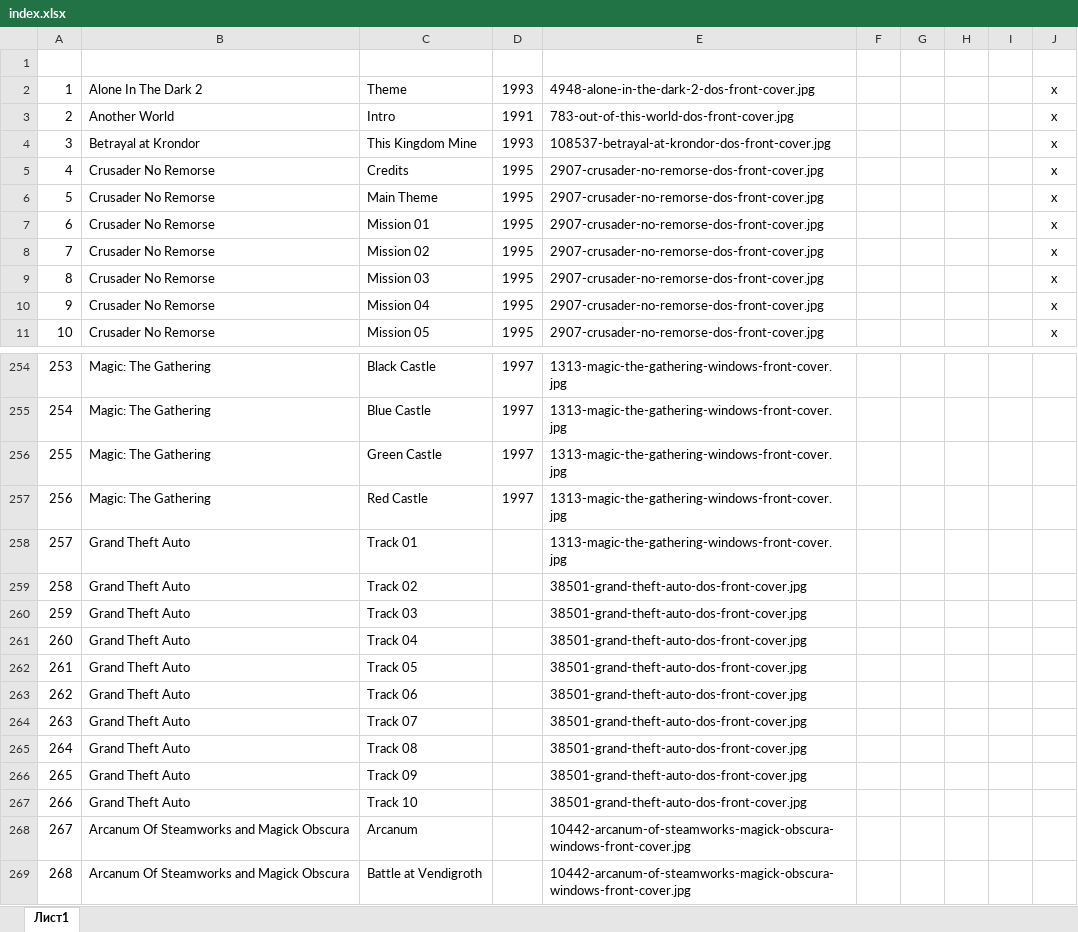
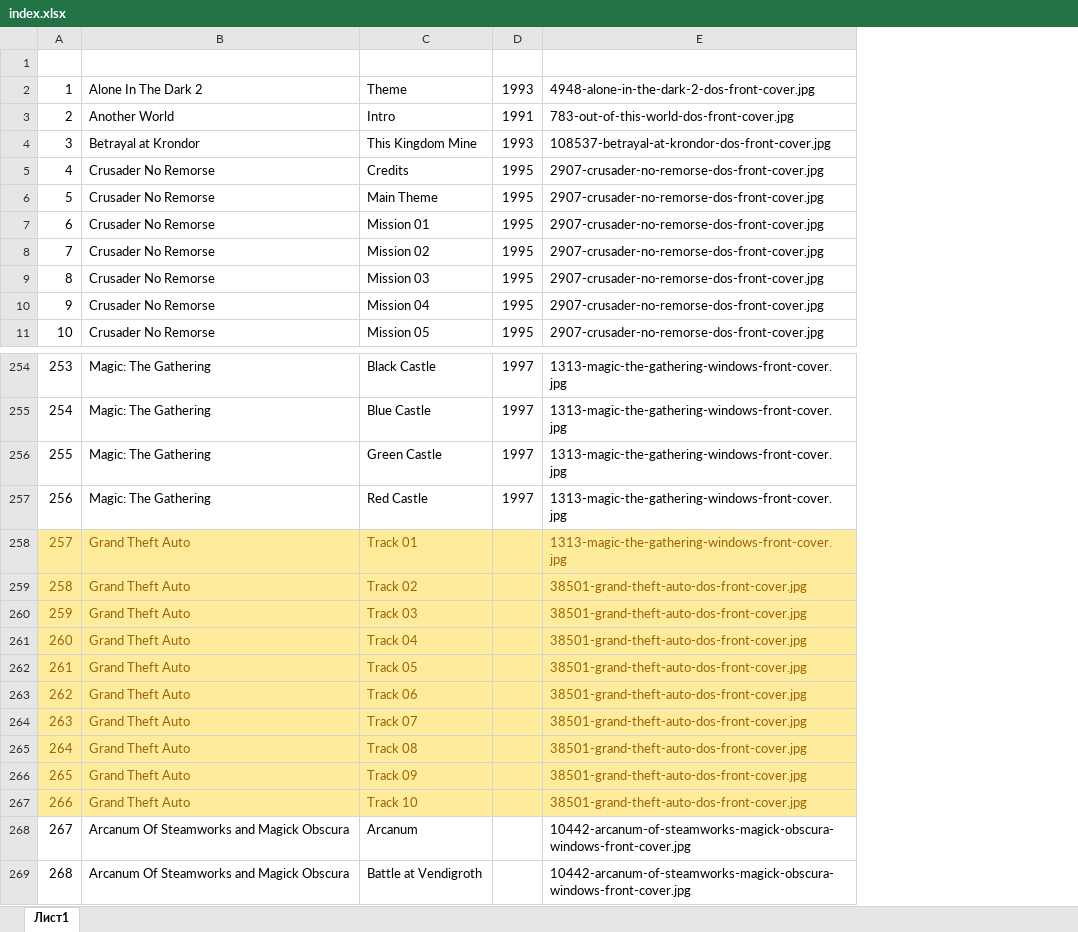
Before and after one commit to PolestarWorkshop/cgnradio, an Excel workbook: index.xlsx, sheet Лист1, drawn as a sheet; only a part is shown, gaps mark what is left out; values as stored, in another font and other column widths than the file's, no borders; removed rows and columns are numbered as before the commit, all else as after; the diff covers the shown part only; the diff names each change by its address in the sheet, - before the commit and + after, or states it on an @@ line.

```diff
--- a/index.xlsx (sheet Лист1)
+++ b/index.xlsx (sheet Лист1)
-column F, empty
-column G, empty
-column H, empty
-column I, empty
-column J, rows 2-11: all x
-A258:E267 fill: none
+A258:E267 fill: #FFEB9C
-A258:C267 text colour: black
+A258:C267 text colour: #9C6500
-E258:E267 text colour: black
+E258:E267 text colour: #9C6500
```
Also changed, not shown: 60 added rows elsewhere in this sheet, 4 other files.
